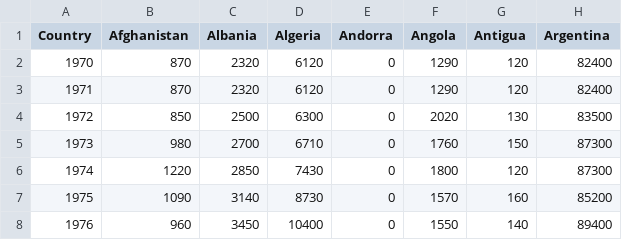
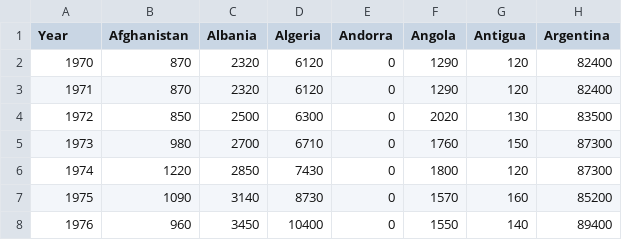
Before and after one commit to Anderz900/hw3-d-four-js, a CSV file: data/per_country.csv, drawn as a sheet; only a part is shown; the diff names each change by its address in the sheet, - before the commit and + after, or states it on an @@ line.

```diff
--- a/data/per_country.csv
+++ b/data/per_country.csv
-A1: Country
+A1: Year
```
Also changed, not shown: 1 other file.
